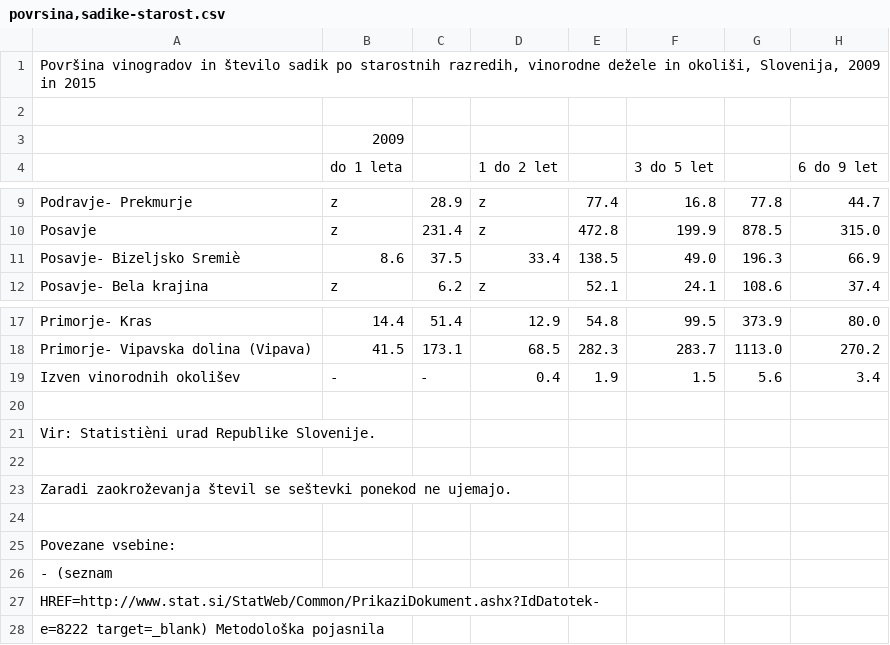
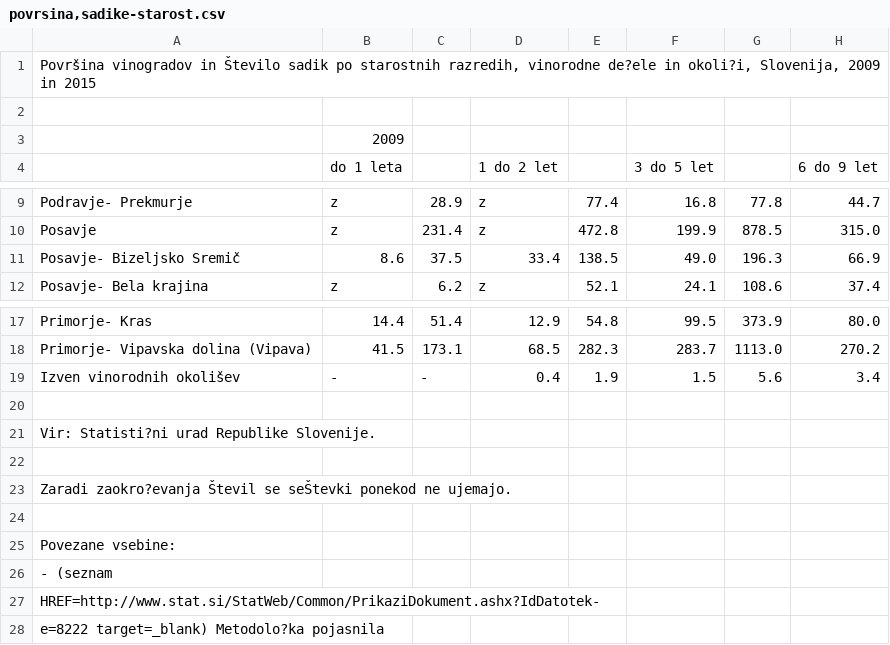
Before and after one commit to mpracek/APPR-2017-18, a CSV file: podatki/povrsina,sadike-starost.csv, drawn as a sheet; only a part is shown, gaps mark what is left out; the diff names each change by its address in the sheet, - before the commit and + after, or states it on an @@ line.

```diff
--- a/podatki/povrsina,sadike-starost.csv
+++ b/podatki/povrsina,sadike-starost.csv
-A1: …vinogradov in število sadik po starostnih razredih, vinorodne dežele in okoliši, Slovenija, 2009…
+A1: …vinogradov in Število sadik po starostnih razredih, vinorodne de?ele in okoli?i, Slovenija, 2009…
-A11: Posavje- Bizeljsko Sremiè
+A11: Posavje- Bizeljsko Sremič
-A21: Vir: Statistièni urad Republike Slovenije.
+A21: Vir: Statisti?ni urad Republike Slovenije.
-A23: Zaradi zaokroževanja števil se seštevki ponekod ne…
+A23: Zaradi zaokro?evanja Števil se seŠtevki ponekod ne…
-A28: e=8222 target=_blank) Metodološka pojasnila
+A28: e=8222 target=_blank) Metodolo?ka pojasnila
```
Also changed, not shown: podatki/ekoloska_pridelav.csv, podatki/gojitvena_oblika.csv, 9 other files.
